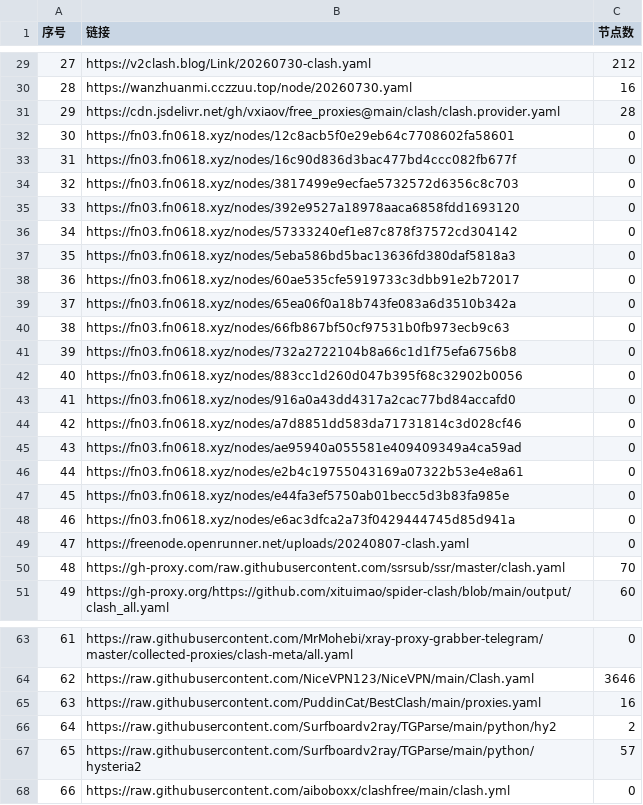
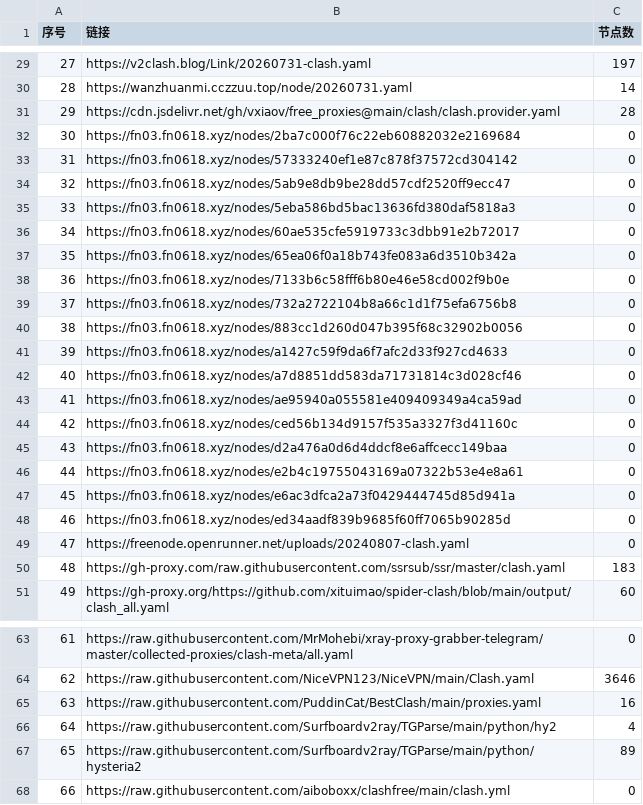
Before and after one commit to rrzt/NoMoreWalls, a CSV file: list_result.csv, drawn as a sheet; only a part is shown, gaps mark what is left out; the diff covers the shown part only.

```diff
--- a/list_result.csv
+++ b/list_result.csv
@@ -29,23 +29,23 @@
-27,https://v2clash.blog/Link/20260730-clash.yaml,212
-28,https://wanzhuanmi.cczzuu.top/node/20260730.yaml,16
+27,https://v2clash.blog/Link/20260731-clash.yaml,197
+28,https://wanzhuanmi.cczzuu.top/node/20260731.yaml,14
 29,https://cdn.jsdelivr.net/gh/vxiaov/free_proxies@main/clash/clash.provider.yaml,28
-30,https://fn03.fn0618.xyz/nodes/12c8acb5f0e29eb64c7708602fa58601,0
-31,https://fn03.fn0618.xyz/nodes/16c90d836d3bac477bd4ccc082fb677f,0
-32,https://fn03.fn0618.xyz/nodes/3817499e9ecfae5732572d6356c8c703,0
-33,https://fn03.fn0618.xyz/nodes/392e9527a18978aaca6858fdd1693120,0
-34,https://fn03.fn0618.xyz/nodes/57333240ef1e87c878f37572cd304142,0
-35,https://fn03.fn0618.xyz/nodes/5eba586bd5bac13636fd380daf5818a3,0
-36,https://fn03.fn0618.xyz/nodes/60ae535cfe5919733c3dbb91e2b72017,0
-37,https://fn03.fn0618.xyz/nodes/65ea06f0a18b743fe083a6d3510b342a,0
-38,https://fn03.fn0618.xyz/nodes/66fb867bf50cf97531b0fb973ecb9c63,0
-39,https://fn03.fn0618.xyz/nodes/732a2722104b8a66c1d1f75efa6756b8,0
-40,https://fn03.fn0618.xyz/nodes/883cc1d260d047b395f68c32902b0056,0
-41,https://fn03.fn0618.xyz/nodes/916a0a43dd4317a2cac77bd84accafd0,0
-42,https://fn03.fn0618.xyz/nodes/a7d8851dd583da71731814c3d028cf46,0
-43,https://fn03.fn0618.xyz/nodes/ae95940a055581e409409349a4ca59ad,0
+30,https://fn03.fn0618.xyz/nodes/2ba7c000f76c22eb60882032e2169684,0
+31,https://fn03.fn0618.xyz/nodes/57333240ef1e87c878f37572cd304142,0
+32,https://fn03.fn0618.xyz/nodes/5ab9e8db9be28dd57cdf2520ff9ecc47,0
+33,https://fn03.fn0618.xyz/nodes/5eba586bd5bac13636fd380daf5818a3,0
+34,https://fn03.fn0618.xyz/nodes/60ae535cfe5919733c3dbb91e2b72017,0
+35,https://fn03.fn0618.xyz/nodes/65ea06f0a18b743fe083a6d3510b342a,0
+36,https://fn03.fn0618.xyz/nodes/7133b6c58fff6b80e46e58cd002f9b0e,0
+37,https://fn03.fn0618.xyz/nodes/732a2722104b8a66c1d1f75efa6756b8,0
+38,https://fn03.fn0618.xyz/nodes/883cc1d260d047b395f68c32902b0056,0
+39,https://fn03.fn0618.xyz/nodes/a1427c59f9da6f7afc2d33f927cd4633,0
+40,https://fn03.fn0618.xyz/nodes/a7d8851dd583da71731814c3d028cf46,0
+41,https://fn03.fn0618.xyz/nodes/ae95940a055581e409409349a4ca59ad,0
+42,https://fn03.fn0618.xyz/nodes/ced56b134d9157f535a3327f3d41160c,0
+43,https://fn03.fn0618.xyz/nodes/d2a476a0d6d4ddcf8e6affcecc149baa,0
 44,https://fn03.fn0618.xyz/nodes/e2b4c19755043169a07322b53e4e8a61,0
-45,https://fn03.fn0618.xyz/nodes/e44fa3ef5750ab01becc5d3b83fa985e,0
-46,https://fn03.fn0618.xyz/nodes/e6ac3dfca2a73f0429444745d85d941a,0
+45,https://fn03.fn0618.xyz/nodes/e6ac3dfca2a73f0429444745d85d941a,0
+46,https://fn03.fn0618.xyz/nodes/ed34aadf839b9685f60ff7065b90285d,0
 47,https://freenode.openrunner.net/uploads/20240807-clash.yaml,0
-48,https://gh-proxy.com/raw.githubusercontent.com/ssrsub/ssr/master/clash.yaml,70
+48,https://gh-proxy.com/raw.githubusercontent.com/ssrsub/ssr/master/clash.yaml,183
 49,https://gh-proxy.org/https://github.com/xituimao/spider-clash/blob/main/output/clash_all.yaml,60
@@ -65,4 +65,4 @@
 63,https://raw.githubusercontent.com/PuddinCat/BestClash/main/proxies.yaml,16
-64,https://raw.githubusercontent.com/Surfboardv2ray/TGParse/main/python/hy2,2
-65,https://raw.githubusercontent.com/Surfboardv2ray/TGParse/main/python/hysteria2,57
+64,https://raw.githubusercontent.com/Surfboardv2ray/TGParse/main/python/hy2,4
+65,https://raw.githubusercontent.com/Surfboardv2ray/TGParse/main/python/hysteria2,89
 66,https://raw.githubusercontent.com/aiboboxx/clashfree/main/clash.yml,0
```
Also changed, not shown: 34 edited cells elsewhere in this file, 34 other files.
